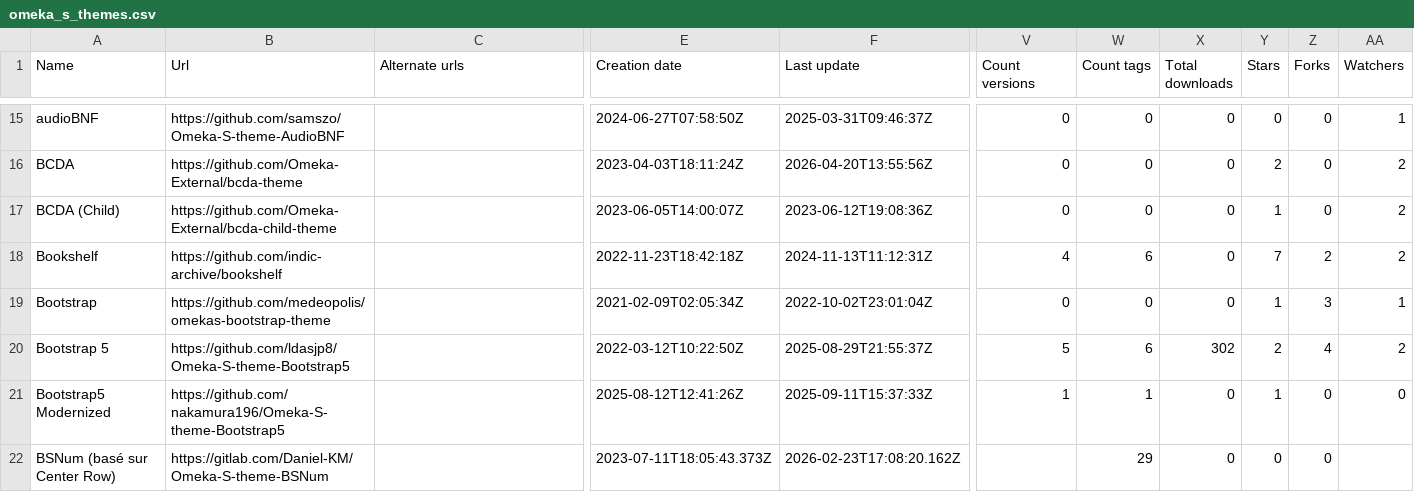
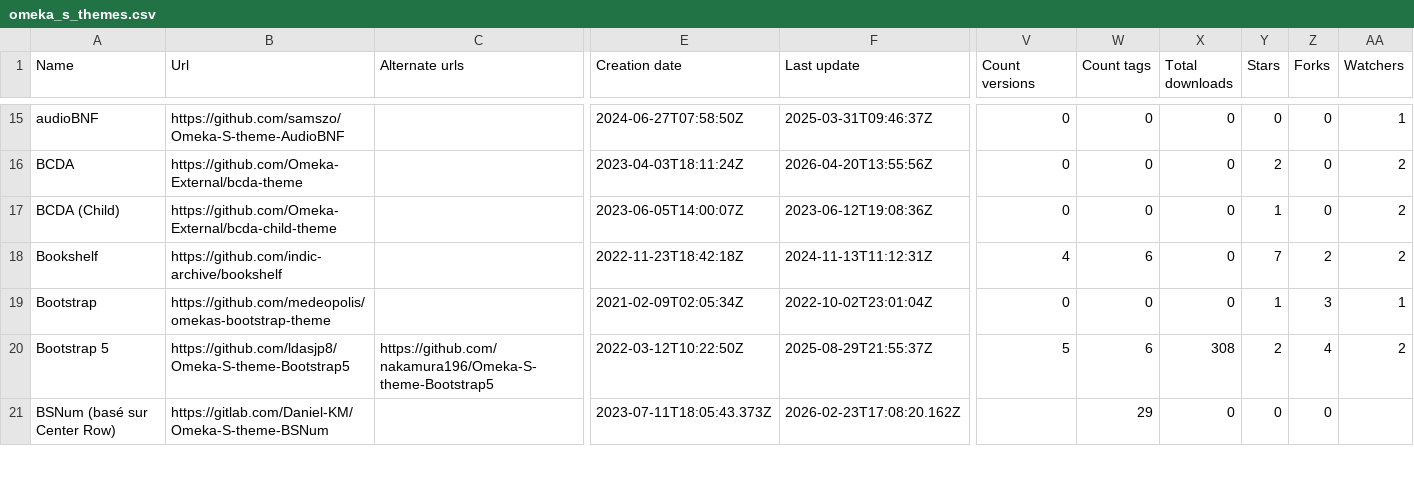
Before and after one commit to Daniel-KM/UpgradeToOmekaS, a CSV file: _data/omeka_s_themes.csv, drawn as a sheet; only a part is shown, gaps mark what is left out; removed rows and columns are numbered as before the commit, all else as after; rows hold the shown columns only; the diff covers the shown part only; the diff names each change by its address in the sheet, - before the commit and + after, or states it on an @@ line.

```diff
--- a/_data/omeka_s_themes.csv
+++ b/_data/omeka_s_themes.csv
-C20 (Alternate urls): (empty)
+C20 (Alternate urls): https://github.com/nakamura196/Omeka-S-theme-Bootstrap5
-X20 (Total downloads): 302
+X20 (Total downloads): 308
-row 21: Bootstrap5 Modernized | https://github.com/nakamura196/Omeka-S-theme-Bootstrap5 |  | 2025-08-12T12:41:26Z | 2025-09-11T15:37:33Z | 1 | 1 | 0 | 1 | 0 | 0
```
Also changed, not shown: 2 added rows and 49 edited cells elsewhere in this file, _data/omeka_plugins.csv, _data/omeka_s_modules.csv, 8 other files.
